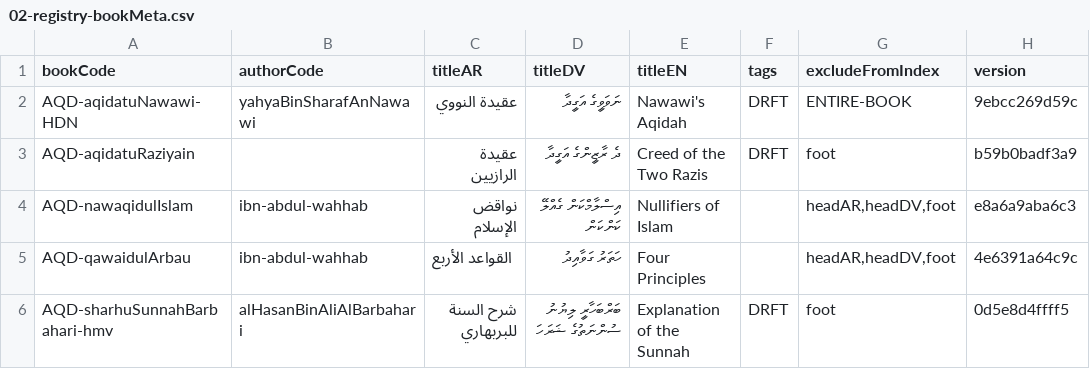
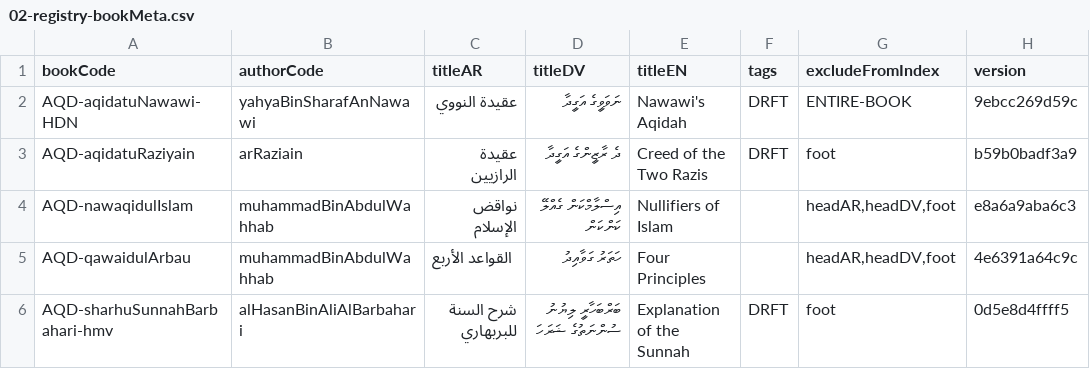
Before and after one commit to hadithmv/hadithmv.github.io, a CSV file: codebase/data/02-registry-bookMeta.csv, drawn as a sheet; only a part is shown; the diff covers the shown part only.

```diff
--- a/codebase/data/02-registry-bookMeta.csv
+++ b/codebase/data/02-registry-bookMeta.csv
@@ -2,5 +2,5 @@ bookCode,authorCode,titleAR,titleDV,titleEN,tags,excludeFromIndex,version
 AQD-aqidatuNawawi-HDN,yahyaBinSharafAnNawawi,عقيدة النووي,ނަވަވީގެ އަގީދާ,Nawawi's Aqidah,DRFT,ENTIRE-BOOK,9ebcc269d59c
-AQD-aqidatuRaziyain,,عقيدة الرازيين,ދެ ރާޒީންގެ އަގީދާ,Creed of the Two Razis,DRFT,foot,b59b0badf3a9
-AQD-nawaqidulIslam,ibn-abdul-wahhab,نواقض الإسلام,އިސްލާމްކަން ގެއްލޭ ކަންކަން,Nullifiers of Islam,,"headAR,headDV,foot",e8a6a9aba6c3
-AQD-qawaidulArbau,ibn-abdul-wahhab,‌‌القواعد الأربع,ހަތަރު ގަވާއިދު,Four Principles,,"headAR,headDV,foot",4e6391a64c9c
+AQD-aqidatuRaziyain,arRaziain,عقيدة الرازيين,ދެ ރާޒީންގެ އަގީދާ,Creed of the Two Razis,DRFT,foot,b59b0badf3a9
+AQD-nawaqidulIslam,muhammadBinAbdulWahhab,نواقض الإسلام,އިސްލާމްކަން ގެއްލޭ ކަންކަން,Nullifiers of Islam,,"headAR,headDV,foot",e8a6a9aba6c3
+AQD-qawaidulArbau,muhammadBinAbdulWahhab,‌‌القواعد الأربع,ހަތަރު ގަވާއިދު,Four Principles,,"headAR,headDV,foot",4e6391a64c9c
 AQD-sharhuSunnahBarbahari-hmv,alHasanBinAliAlBarbahari,شرح السنة للبربهاري,ބަރްބަހާރީ ލިޔުނު ސުންނަތުގެ ޝަރަހަ,Explanation of the Sunnah,DRFT,foot,0d5e8d4ffff5
```
Also changed, not shown: 7 edited cells elsewhere in this file, codebase/data/08-registry-authors.csv, 15 other files.
